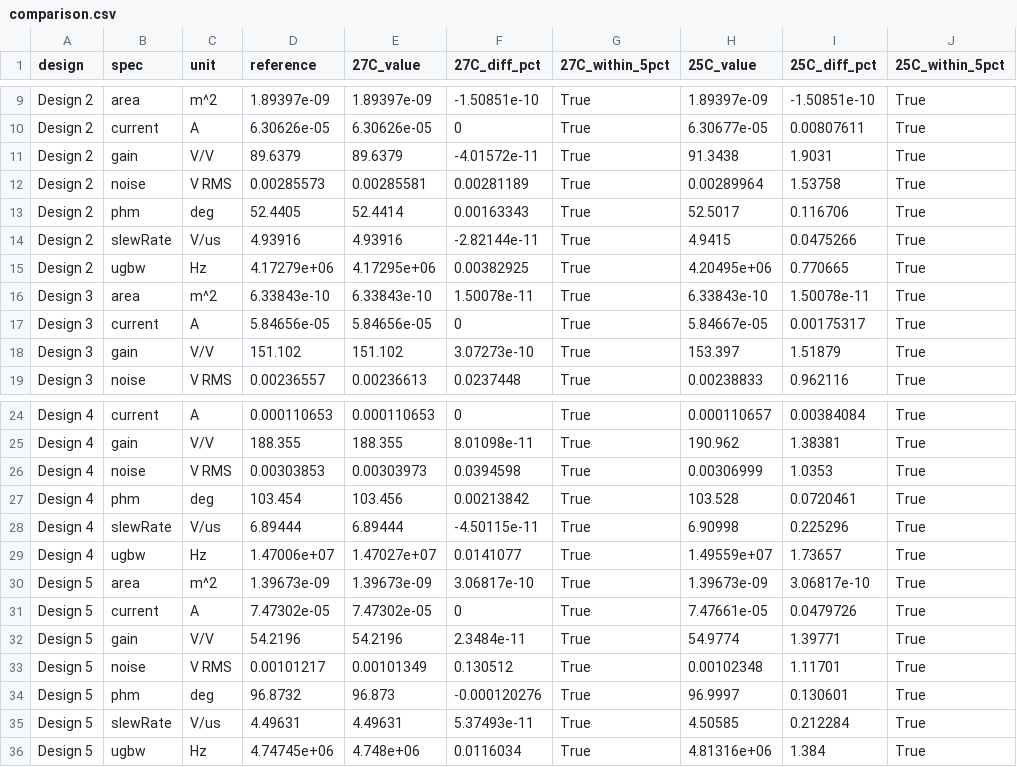
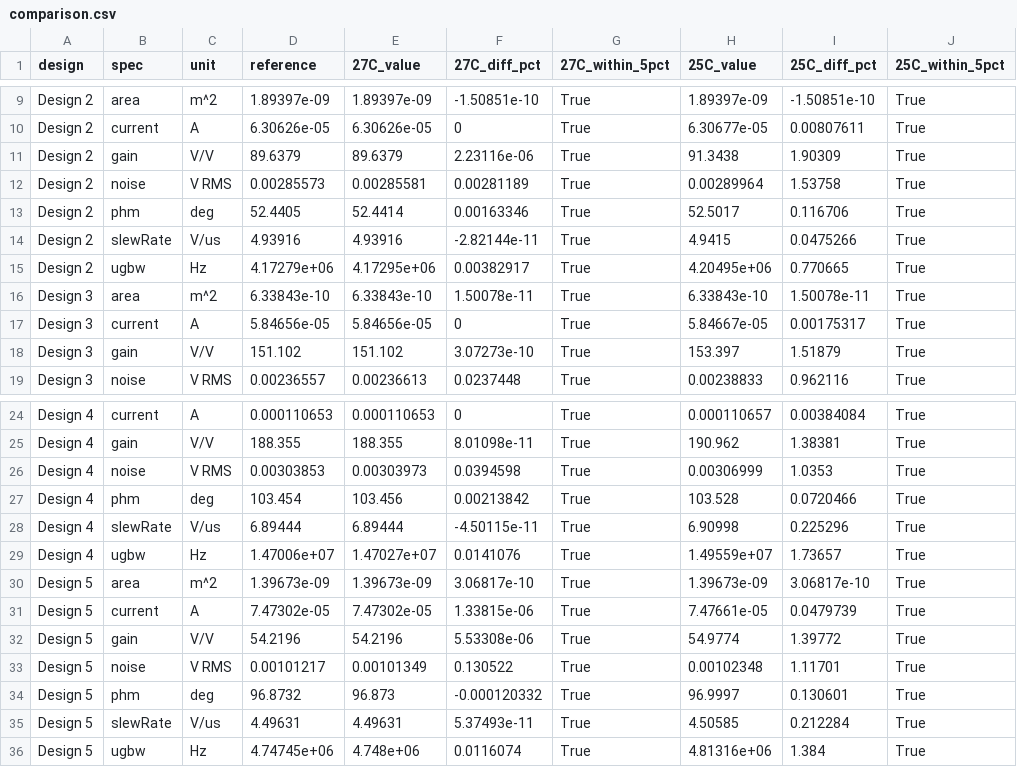
Before and after one commit to zym0303/CAD_prj, a CSV file: Reference_Designs/comparison.csv, drawn as a sheet; only a part is shown, gaps mark what is left out.

```diff
--- a/Reference_Designs/comparison.csv
+++ b/Reference_Designs/comparison.csv
@@ -10,7 +10,7 @@ Design 2,area,m^2,1.89397e-09,1.89397e-09,-1.50851e-10,True,1.89397e-09,-1.50851
 Design 2,current,A,6.30626e-05,6.30626e-05,0,True,6.30677e-05,0.00807611,True
-Design 2,gain,V/V,89.6379,89.6379,-4.01572e-11,True,91.3438,1.9031,True
+Design 2,gain,V/V,89.6379,89.6379,2.23116e-06,True,91.3438,1.90309,True
 Design 2,noise,V RMS,0.00285573,0.00285581,0.00281189,True,0.00289964,1.53758,True
-Design 2,phm,deg,52.4405,52.4414,0.00163343,True,52.5017,0.116706,True
+Design 2,phm,deg,52.4405,52.4414,0.00163346,True,52.5017,0.116706,True
 Design 2,slewRate,V/us,4.93916,4.93916,-2.82144e-11,True,4.9415,0.0475266,True
-Design 2,ugbw,Hz,4.17279e+06,4.17295e+06,0.00382925,True,4.20495e+06,0.770665,True
+Design 2,ugbw,Hz,4.17279e+06,4.17295e+06,0.00382917,True,4.20495e+06,0.770665,True
 Design 3,area,m^2,6.33843e-10,6.33843e-10,1.50078e-11,True,6.33843e-10,1.50078e-11,True
@@ -26,11 +26,11 @@ Design 4,gain,V/V,188.355,188.355,8.01098e-11,True,190.962,1.38381,True
 Design 4,noise,V RMS,0.00303853,0.00303973,0.0394598,True,0.00306999,1.0353,True
-Design 4,phm,deg,103.454,103.456,0.00213842,True,103.528,0.0720461,True
+Design 4,phm,deg,103.454,103.456,0.00213842,True,103.528,0.0720466,True
 Design 4,slewRate,V/us,6.89444,6.89444,-4.50115e-11,True,6.90998,0.225296,True
-Design 4,ugbw,Hz,1.47006e+07,1.47027e+07,0.0141077,True,1.49559e+07,1.73657,True
+Design 4,ugbw,Hz,1.47006e+07,1.47027e+07,0.0141076,True,1.49559e+07,1.73657,True
 Design 5,area,m^2,1.39673e-09,1.39673e-09,3.06817e-10,True,1.39673e-09,3.06817e-10,True
-Design 5,current,A,7.47302e-05,7.47302e-05,0,True,7.47661e-05,0.0479726,True
-Design 5,gain,V/V,54.2196,54.2196,2.3484e-11,True,54.9774,1.39771,True
-Design 5,noise,V RMS,0.00101217,0.00101349,0.130512,True,0.00102348,1.11701,True
-Design 5,phm,deg,96.8732,96.873,-0.000120276,True,96.9997,0.130601,True
+Design 5,current,A,7.47302e-05,7.47302e-05,1.33815e-06,True,7.47661e-05,0.0479739,True
+Design 5,gain,V/V,54.2196,54.2196,5.53308e-06,True,54.9774,1.39772,True
+Design 5,noise,V RMS,0.00101217,0.00101349,0.130522,True,0.00102348,1.11701,True
+Design 5,phm,deg,96.8732,96.873,-0.000120332,True,96.9997,0.130601,True
 Design 5,slewRate,V/us,4.49631,4.49631,5.37493e-11,True,4.50585,0.212284,True
-Design 5,ugbw,Hz,4.74745e+06,4.748e+06,0.0116034,True,4.81316e+06,1.384,True
+Design 5,ugbw,Hz,4.74745e+06,4.748e+06,0.0116074,True,4.81316e+06,1.384,True
```
Also changed, not shown: Reference_Designs/gain_vs_frequency.csv, 3 other files.
